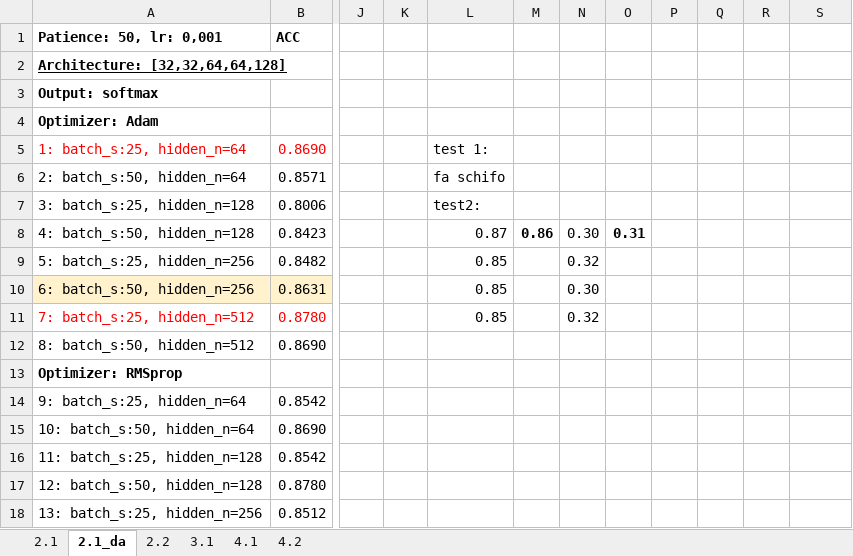
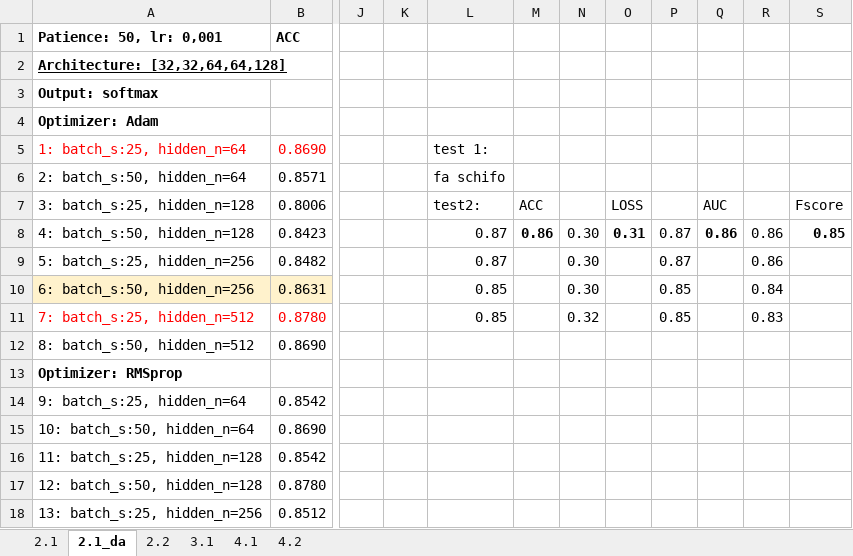
Before and after one commit to alicenannini/Deep-Learning-for-CBIS-DDSM, an Excel workbook: doc/Tests performance.xlsx, sheet 2.1_da, drawn as a sheet; only a part is shown, gaps mark what is left out; values as stored, in another font and other column widths than the file's, no borders; the diff names each change by its address in the sheet, - before the commit and + after, or states it on an @@ line.

```diff
--- a/doc/Tests performance.xlsx (sheet 2.1_da)
+++ b/doc/Tests performance.xlsx (sheet 2.1_da)
-M7: (empty)
+M7: ACC
-O7: (empty)
+O7: LOSS
-Q7: (empty)
+Q7: AUC
-S7: (empty)
+S7: Fscore
-P8:P9: (empty)
+P8:P9: 0.87
-Q8: (empty)
+Q8: 0.86
-R8:R9: (empty)
+R8:R9: 0.86
-S8: (empty)
+S8: 0.85
-L9: 0.85
+L9: 0.87
-N9: 0.32
+N9: 0.30
-P10:P11: (empty)
+P10:P11: 0.85
-R10: (empty)
+R10: 0.84
-R11: (empty)
+R11: 0.83
```
Also changed, not shown: sheet 2.2, sheet 4.1, 34 other files.
